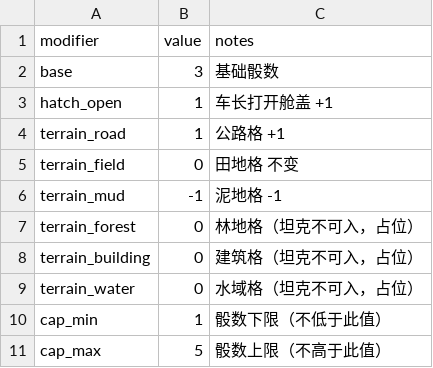
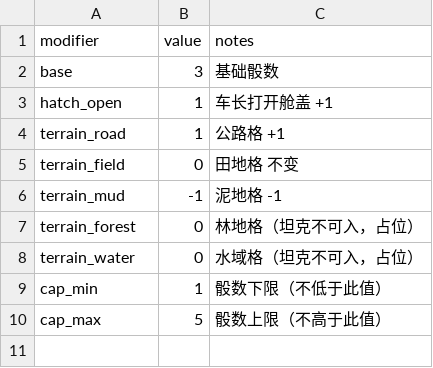
Before and after one commit to ls61117182/lostmoon, a CSV file: data/player_dice_pool.csv, drawn as a sheet; the diff names each change by its address in the sheet, - before the commit and + after, or states it on an @@ line.

```diff
--- a/data/player_dice_pool.csv
+++ b/data/player_dice_pool.csv
-row 8: terrain_building | 0 | 建筑格（坦克不可入，占位）
```
Also changed, not shown: 12 other files.
